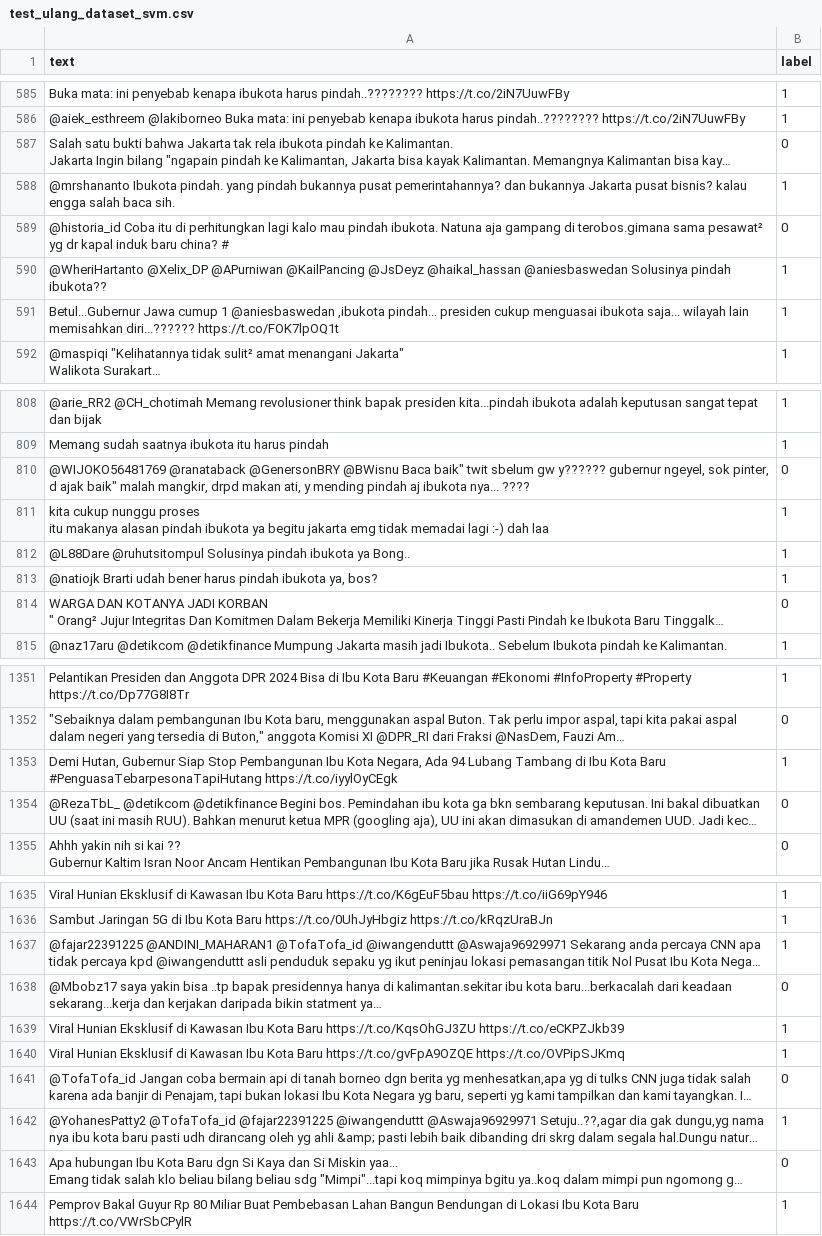
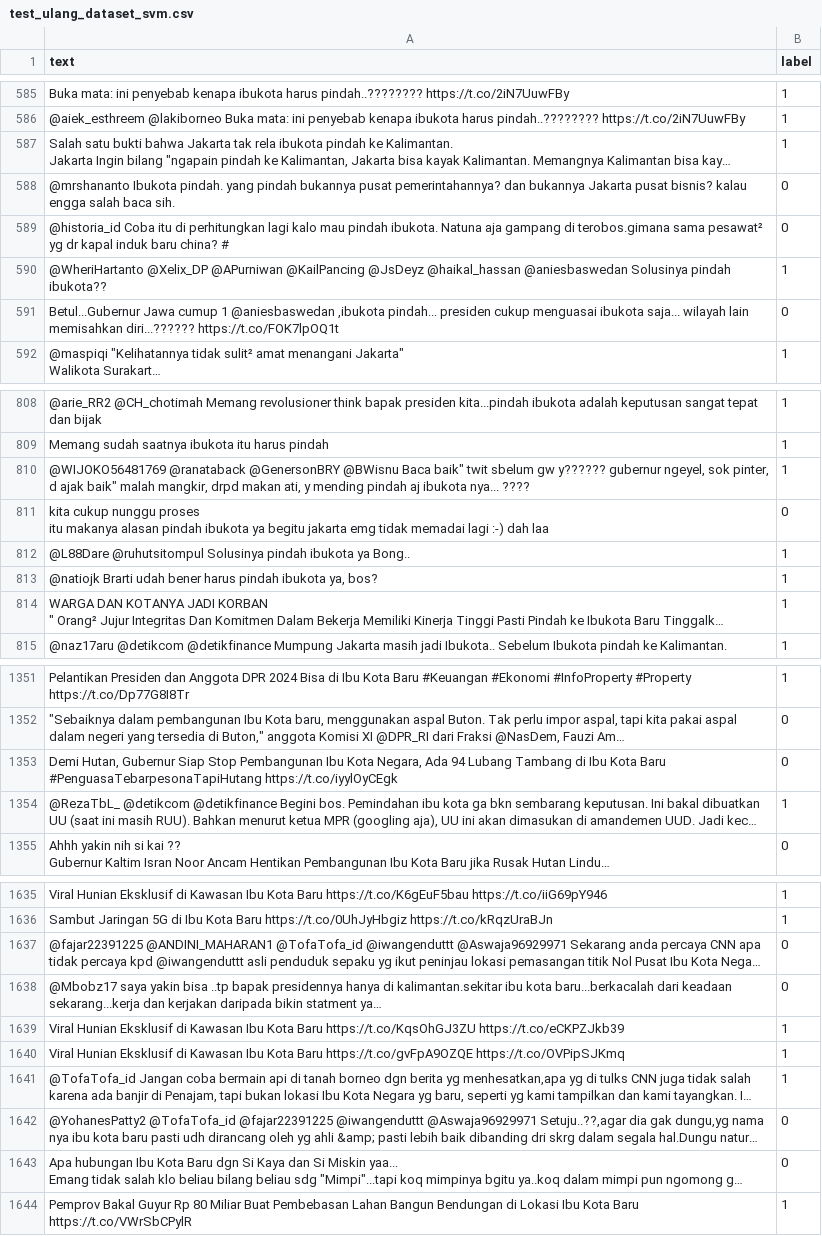
Before and after one commit to shintafs/Sentimen-Analysis, a CSV file: test_ulang_dataset_svm.csv, drawn as a sheet; only a part is shown, gaps mark what is left out; long unchanged cells end in …; the diff covers the shown part only; the diff names each change by its address in the sheet, - before the commit and + after, or states it on an @@ line.

```diff
--- a/test_ulang_dataset_svm.csv
+++ b/test_ulang_dataset_svm.csv
-B587 (label): 0
+B587 (label): 1
-B588 (label): 1
+B588 (label): 0
-B591 (label): 1
+B591 (label): 0
-B810 (label): 0
+B810 (label): 1
-B811 (label): 1
+B811 (label): 0
-B814 (label): 0
+B814 (label): 1
-B1353 (label): 1
+B1353 (label): 0
-B1354 (label): 0
+B1354 (label): 1
-B1637 (label): 1
+B1637 (label): 0
-B1641 (label): 0
+B1641 (label): 1
-B1642 (label): 1
+B1642 (label): 0
```
Also changed, not shown: 125 edited cells elsewhere in this file, 6 other files.
